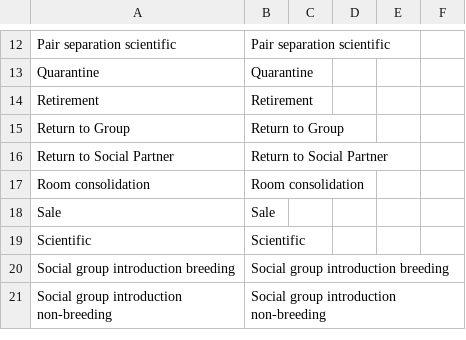
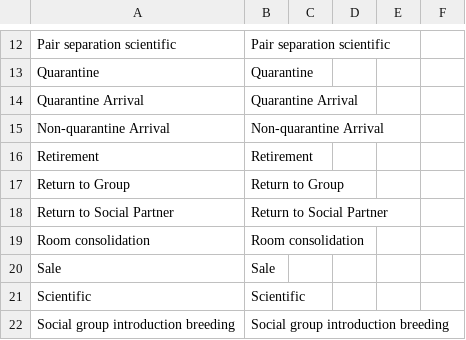
Before and after one commit to LabKey/nircEHRModules, a TSV file: nirc_ehr/resources/data/housing_reason.tsv, drawn as a sheet; only a part is shown, gaps mark what is left out; the shorter side is filled out with more unchanged rows.

Commit message:
Client requested changes - Arrival, Birth and Housing related updates.

```diff
--- a/nirc_ehr/resources/data/housing_reason.tsv
+++ b/nirc_ehr/resources/data/housing_reason.tsv
@@ -13,2 +13,4 @@ Pair separation scientific	Pair separation scientific
 Quarantine	Quarantine
+Quarantine Arrival	Quarantine Arrival
+Non-quarantine Arrival	Non-quarantine Arrival
 Retirement	Retirement
```
Also changed, not shown: 7 other files.
